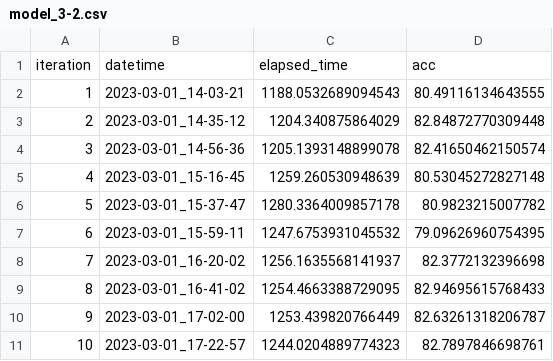
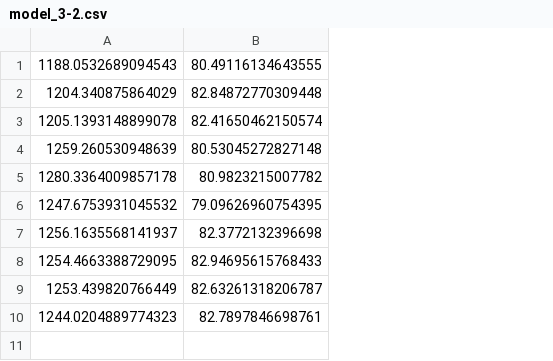
Before and after one commit to sezuisa/cats-vs-dogs, a CSV file: files/results/model_3-2.csv, drawn as a sheet; removed rows and columns are numbered as before the commit, all else as after; the diff names each change by its address in the sheet, - before the commit and + after, or states it on an @@ line.

```diff
--- a/files/results/model_3-2.csv
+++ b/files/results/model_3-2.csv
-column A, rows 2-11: 1 | 2 | 3 | 4 | 5 | 6 | 7 | 8 | 9 | 10
-column B, rows 2-11: 2023-03-01_14-03-21 | 2023-03-01_14-35-12 | 2023-03-01_14-56-36 | 2023-03-01_15-16-45 | 2023-03-01_15-37-47 | 2023-03-01_15-59-11 | 2023-03-01_16-20-02 | 2023-03-01_16-41-02 | 2023-03-01_17-02-00 | 2023-03-01_17-22-57
-row 1: iteration | datetime | elapsed_time | acc
```
Also changed, not shown: files/results/model_3-3.csv, files/results/model_3-4.csv, 31 other files.
